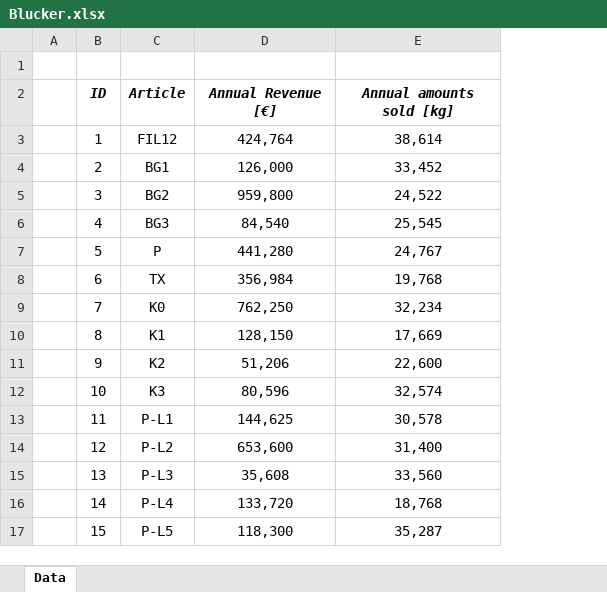
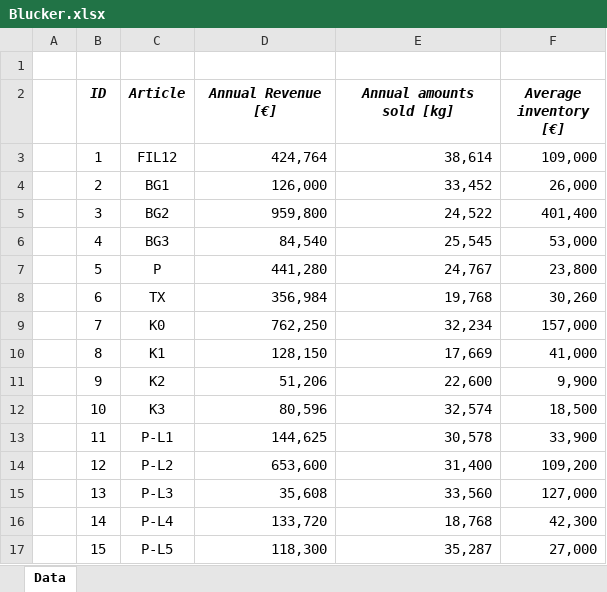
Before and after one commit to aheiX/Teaching, an Excel workbook: Blucker.xlsx, sheet Data, drawn as a sheet; values as stored, in another font and other column widths than the file's, no borders; the diff names each change by its address in the sheet, - before the commit and + after, or states it on an @@ line.

Commit message:
Update Blucker.xlsx

```diff
--- a/Blucker.xlsx (sheet Data)
+++ b/Blucker.xlsx (sheet Data)
+column F (Average inventory [€]), rows 3-17: 109,000 | 26,000 | 401,400 | 53,000 | 23,800 | 30,260 | 157,000 | 41,000 | 9,900 | 18,500 | 33,900 | 109,200 | 127,000 | 42,300 | 27,000
-D3:E17 alignment: center
+D3:E17 alignment: right
```
